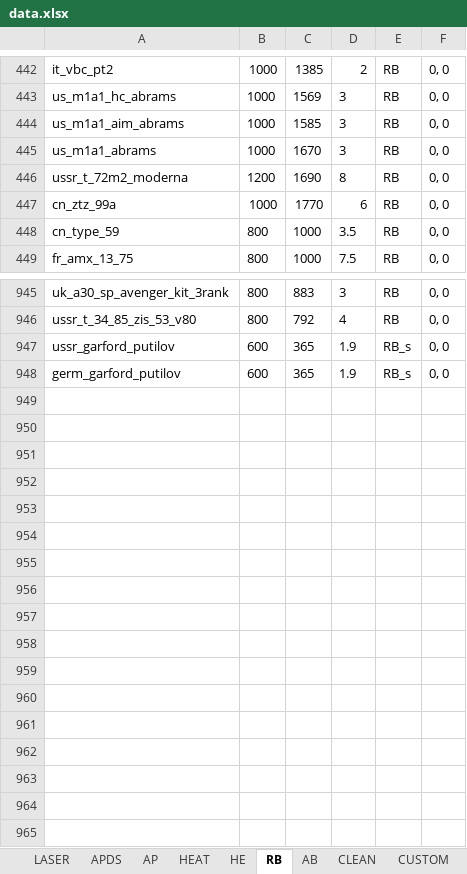
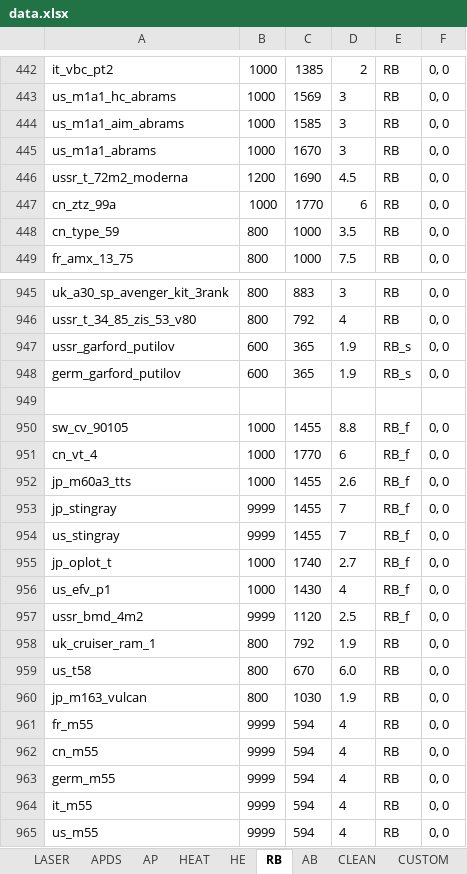
Before and after one commit to ShubbeLeontij/sightgenerator, an Excel workbook: data.xlsx, sheet RB, drawn as a sheet; only a part is shown, gaps mark what is left out; values as stored, in another font and other column widths than the file's, no borders; the diff names each change by its address in the sheet, - before the commit and + after, or states it on an @@ line.

```diff
--- a/data.xlsx (sheet RB)
+++ b/data.xlsx (sheet RB)
-D446: 8
+D446: 4.5
+row 949: (empty)
+row 950: sw_cv_90105 | 1000 | 1455 | 8.8 | RB_f | 0, 0
+row 951: cn_vt_4 | 1000 | 1770 | 6 | RB_f | 0, 0
+row 952: jp_m60a3_tts | 1000 | 1455 | 2.6 | RB_f | 0, 0
+row 953: jp_stingray | 9999 | 1455 | 7 | RB_f | 0, 0
+row 954: us_stingray | 9999 | 1455 | 7 | RB_f | 0, 0
+row 955: jp_oplot_t | 1000 | 1740 | 2.7 | RB_f | 0, 0
+row 956: us_efv_p1 | 1000 | 1430 | 4 | RB_f | 0, 0
+row 957: ussr_bmd_4m2 | 9999 | 1120 | 2.5 | RB_f | 0, 0
+row 958: uk_cruiser_ram_1 | 800 | 792 | 1.9 | RB | 0, 0
+row 959: us_t58 | 800 | 670 | 6.0 | RB | 0, 0
+row 960: jp_m163_vulcan | 800 | 1030 | 1.9 | RB | 0, 0
+row 961: fr_m55 | 9999 | 594 | 4 | RB | 0, 0
+row 962: cn_m55 | 9999 | 594 | 4 | RB | 0, 0
+row 963: germ_m55 | 9999 | 594 | 4 | RB | 0, 0
+row 964: it_m55 | 9999 | 594 | 4 | RB | 0, 0
+row 965: us_m55 | 9999 | 594 | 4 | RB | 0, 0
```
Also changed, not shown: sheet AB, sheet LASER, sheet APDS, sheet HE, sheet HEAT, sheet AP, 1 more sheet, 3 other files.
